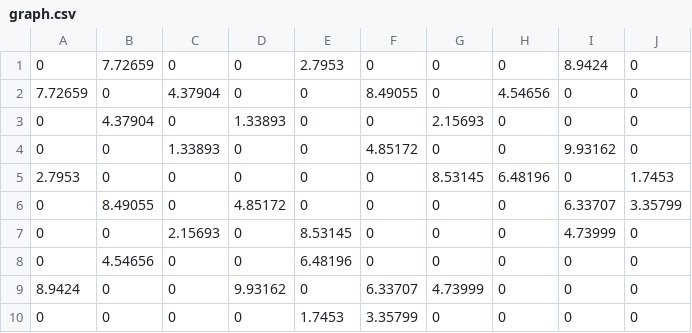
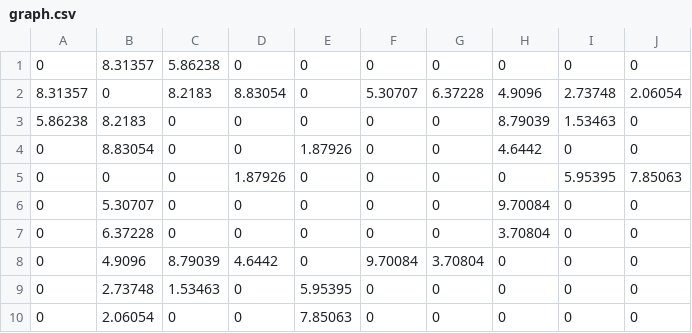
Before and after one commit to shortak/Portfolio, a CSV file: Projects/Implementing_Dijsktras_Alg_C++/graph.csv, drawn as a sheet.

```diff
--- a/Projects/Implementing_Dijsktras_Alg_C++/graph.csv
+++ b/Projects/Implementing_Dijsktras_Alg_C++/graph.csv
@@ -1,10 +1,10 @@
-0,7.72659,0,0,2.7953,0,0,0,8.9424,0
-7.72659,0,4.37904,0,0,8.49055,0,4.54656,0,0
-0,4.37904,0,1.33893,0,0,2.15693,0,0,0
-0,0,1.33893,0,0,4.85172,0,0,9.93162,0
-2.7953,0,0,0,0,0,8.53145,6.48196,0,1.7453
-0,8.49055,0,4.85172,0,0,0,0,6.33707,3.35799
-0,0,2.15693,0,8.53145,0,0,0,4.73999,0
-0,4.54656,0,0,6.48196,0,0,0,0,0
-8.9424,0,0,9.93162,0,6.33707,4.73999,0,0,0
-0,0,0,0,1.7453,3.35799,0,0,0,0
+0,8.31357,5.86238,0,0,0,0,0,0,0
+8.31357,0,8.2183,8.83054,0,5.30707,6.37228,4.9096,2.73748,2.06054
+5.86238,8.2183,0,0,0,0,0,8.79039,1.53463,0
+0,8.83054,0,0,1.87926,0,0,4.6442,0,0
+0,0,0,1.87926,0,0,0,0,5.95395,7.85063
+0,5.30707,0,0,0,0,0,9.70084,0,0
+0,6.37228,0,0,0,0,0,3.70804,0,0
+0,4.9096,8.79039,4.6442,0,9.70084,3.70804,0,0,0
+0,2.73748,1.53463,0,5.95395,0,0,0,0,0
+0,2.06054,0,0,7.85063,0,0,0,0,0
```
Also changed, not shown: 5 other files.
